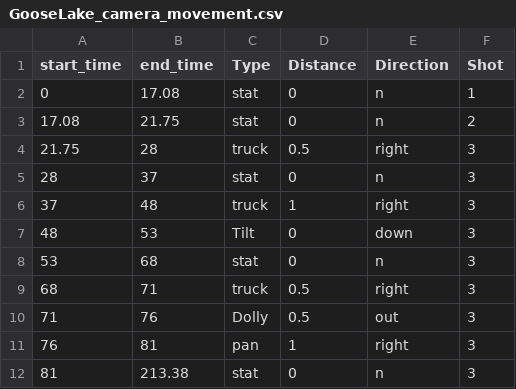
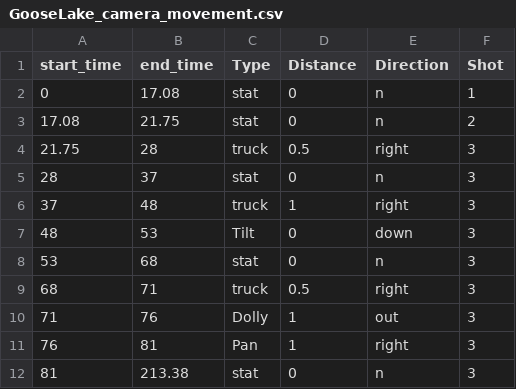
Before and after one commit to Yujia-Huo/videoPlayer, a CSV file: data/GooseLake_camera_movement.csv, drawn as a sheet.

```diff
--- a/data/GooseLake_camera_movement.csv
+++ b/data/GooseLake_camera_movement.csv
@@ -9,4 +9,4 @@ start_time,end_time,Type,Distance,Direction,Shot
 68,71,truck,0.5,right,3
-71,76,Dolly,0.5,out,3
-76,81,pan,1,right,3
+71,76,Dolly,1,out,3
+76,81,Pan,1,right,3
 81,213.38,stat,0,n,3
```
Also changed, not shown: data/Gooselake_shot_data.csv, 3 other files.
